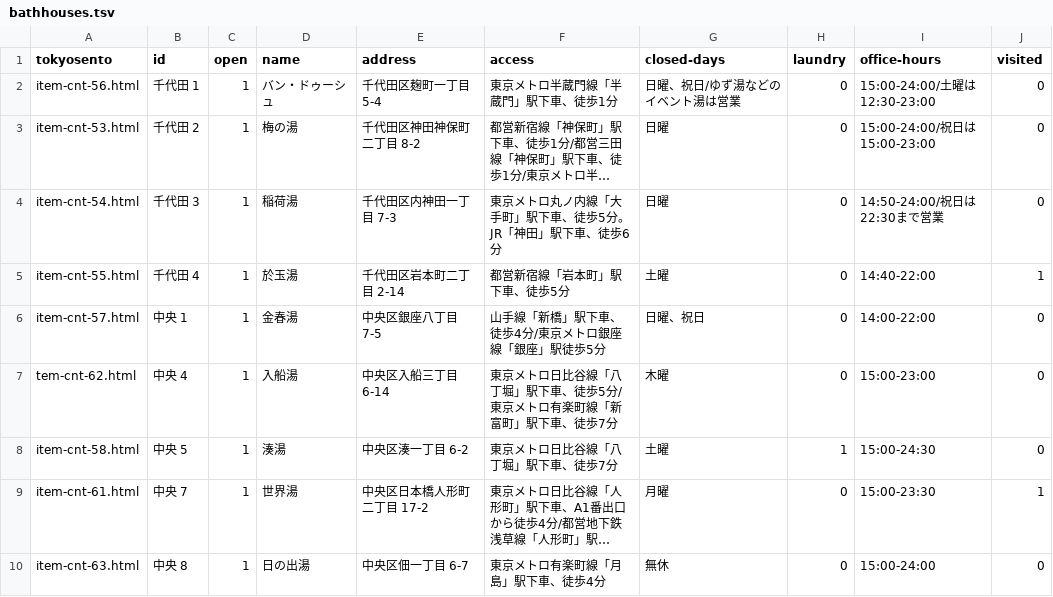
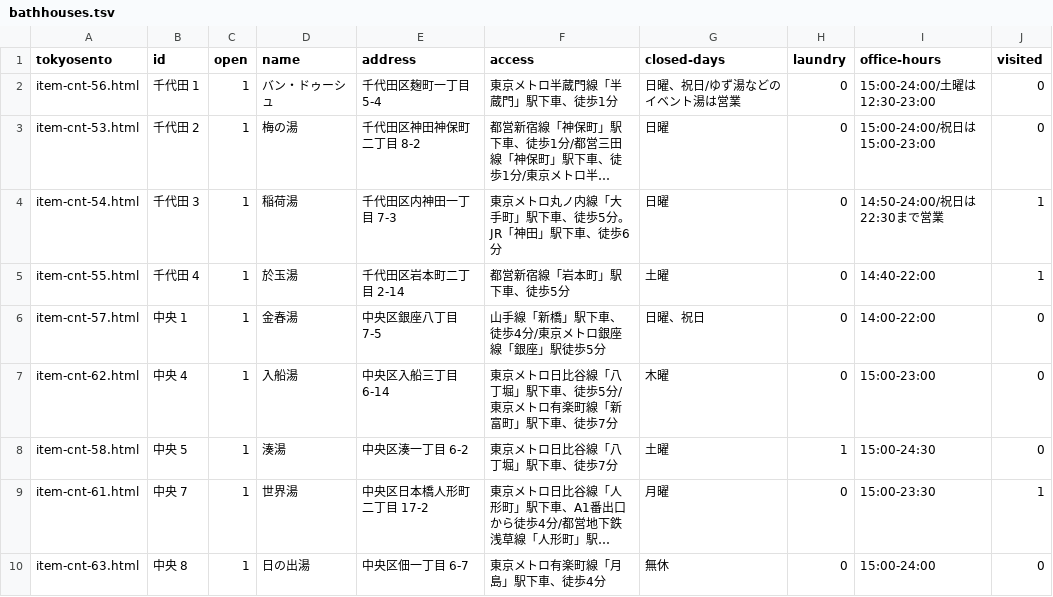
Before and after one commit to showa-yojyo/wandering, a TSV file: _data/bathhouses.tsv, drawn as a sheet; only a part is shown; long unchanged cells end in …; the diff names each change by its address in the sheet, - before the commit and + after, or states it on an @@ line.

Commit message:
(2019-10-08) Add a new entry (diary)

```diff
--- a/_data/bathhouses.tsv
+++ b/_data/bathhouses.tsv
-J4 (visited): 0
+J4 (visited): 1
-A7 (tokyosento): tem-cnt-62.html
+A7 (tokyosento): item-cnt-62.html
```
Also changed, not shown: 1 other file.
